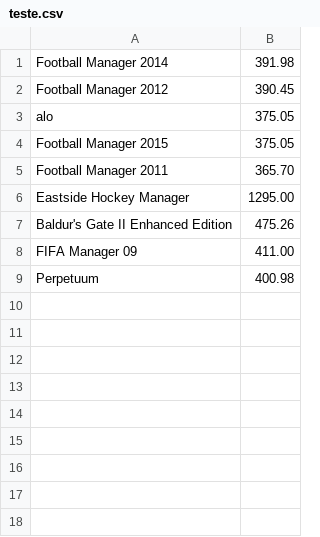
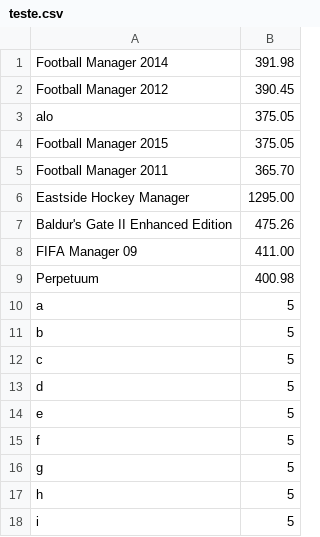
Before and after one commit to aauhmann/Data-Structures-Comparison, a CSV file: files/teste.csv, drawn as a sheet.

```diff
--- a/files/teste.csv
+++ b/files/teste.csv
@@ -9 +9,10 @@ FIFA Manager 09,411.00
 Perpetuum,400.98
+a,5
+b,5
+c,5
+d,5
+e,5
+f,5
+g,5
+h,5
+i,5
```
Also changed, not shown: 9 other files.
